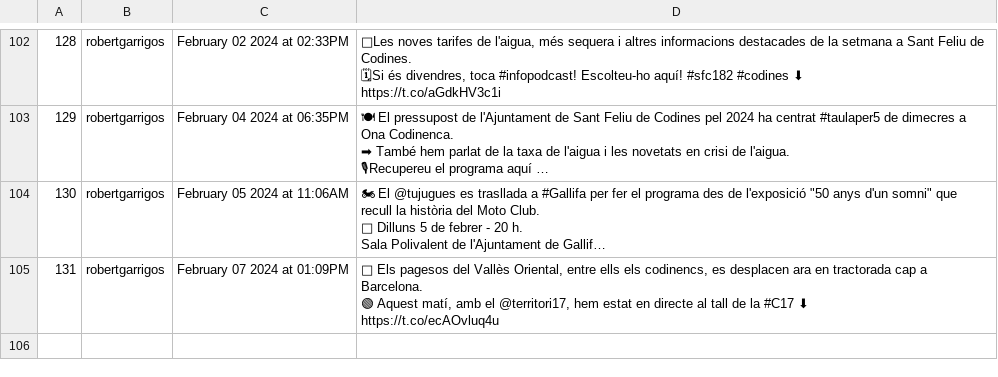
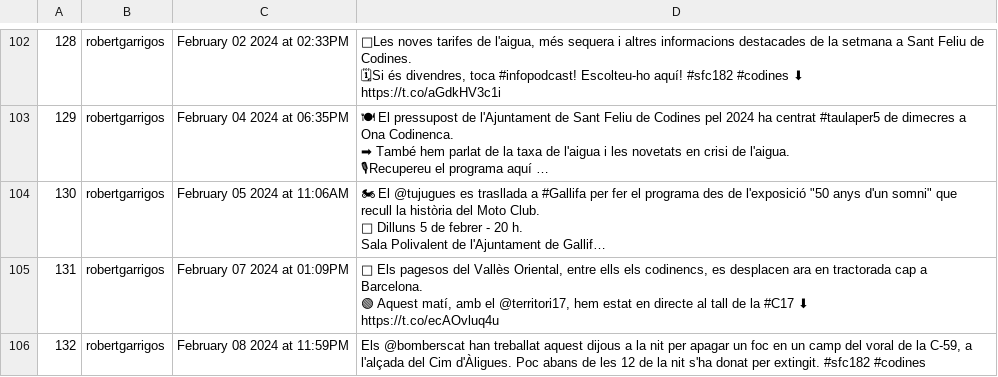
Before and after one commit to Ona-Codinenca/Entrades_twitter, a CSV file: issues.csv, drawn as a sheet; only a part is shown, gaps mark what is left out; long unchanged cells end in …; the diff names each change by its address in the sheet, - before the commit and + after, or states it on an @@ line.

```diff
--- a/issues.csv
+++ b/issues.csv
+row 106: 132 | robertgarrigos | February 08 2024 at 11:59PM | Els @bomberscat han treballat aquest dijous a la nit per apagar un foc en un camp del voral de la C-59, a l'alçada del Cim d'Àligues. Poc abans de les 12 de la nit s'ha donat per extingit. #sfc182 #codines
```
